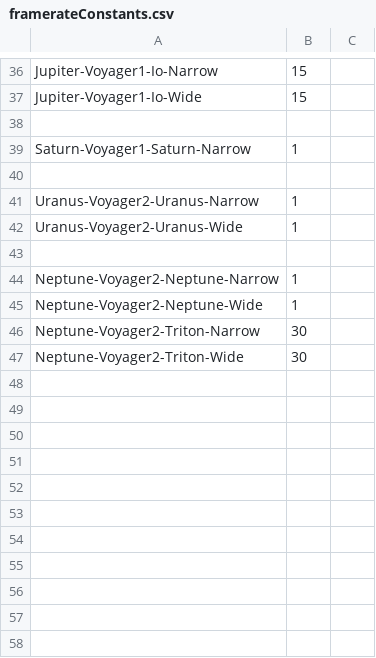
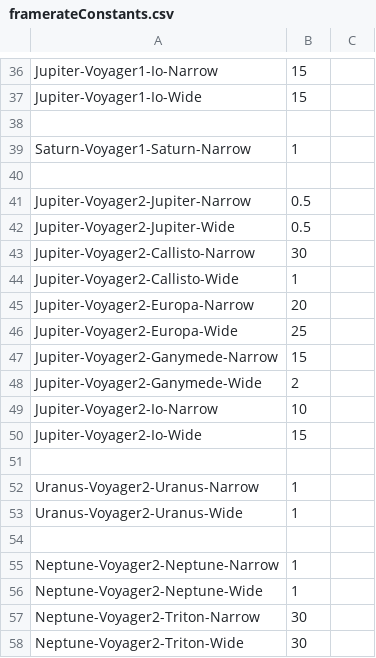
Before and after one commit to bburns/PyVoyager, a CSV file: db/framerateConstants.csv, drawn as a sheet; only a part is shown, gaps mark what is left out.

```diff
--- a/db/framerateConstants.csv
+++ b/db/framerateConstants.csv
@@ -40,2 +40,13 @@ Saturn-Voyager1-Saturn-Narrow,1
 
+Jupiter-Voyager2-Jupiter-Narrow,0.5
+Jupiter-Voyager2-Jupiter-Wide,0.5
+Jupiter-Voyager2-Callisto-Narrow,30
+Jupiter-Voyager2-Callisto-Wide,1
+Jupiter-Voyager2-Europa-Narrow,20
+Jupiter-Voyager2-Europa-Wide,25
+Jupiter-Voyager2-Ganymede-Narrow,15
+Jupiter-Voyager2-Ganymede-Wide,2
+Jupiter-Voyager2-Io-Narrow,10
+Jupiter-Voyager2-Io-Wide,15
+
 Uranus-Voyager2-Uranus-Narrow,1
```
Also changed, not shown: db/framerates.csv, db/movies.csv, 1 other file.
